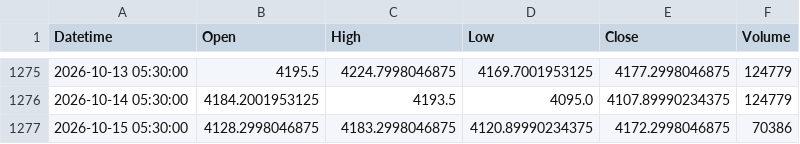
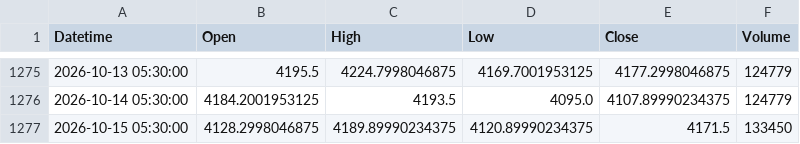
Before and after one commit to shikerkattiyar11-debug/xauusd-gold-data, a CSV file: data/xauusd_1d.csv, drawn as a sheet; only a part is shown, gaps mark what is left out.

```diff
--- a/data/xauusd_1d.csv
+++ b/data/xauusd_1d.csv
@@ -1276,2 +1276,2 @@ Datetime,Open,High,Low,Close,Volume
 2026-10-14 05:30:00,4184.2001953125,4193.5,4095.0,4107.89990234375,124779
-2026-10-15 05:30:00,4128.2998046875,4183.2998046875,4120.89990234375,4172.2998046875,70386
+2026-10-15 05:30:00,4128.2998046875,4189.89990234375,4120.89990234375,4171.5,133450
```
Also changed, not shown: data/xauusd_10m.csv, data/xauusd_15m.csv, 3 other files.
